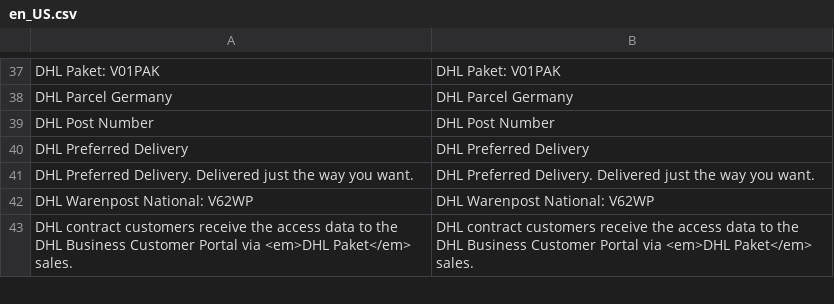
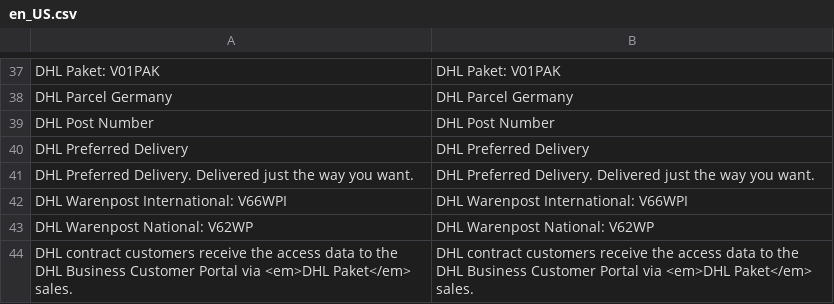
Before and after one commit to netresearch/dhl-module-carrier-paket, a CSV file: i18n/en_US.csv, drawn as a sheet; only a part is shown, gaps mark what is left out; the diff names each change by its address in the sheet, - before the commit and + after, or states it on an @@ line.

```diff
--- a/i18n/en_US.csv
+++ b/i18n/en_US.csv
+row 42: DHL Warenpost International: V66WPI | DHL Warenpost International: V66WPI
```
Also changed, not shown: i18n/de_DE.csv, 3 other files.
